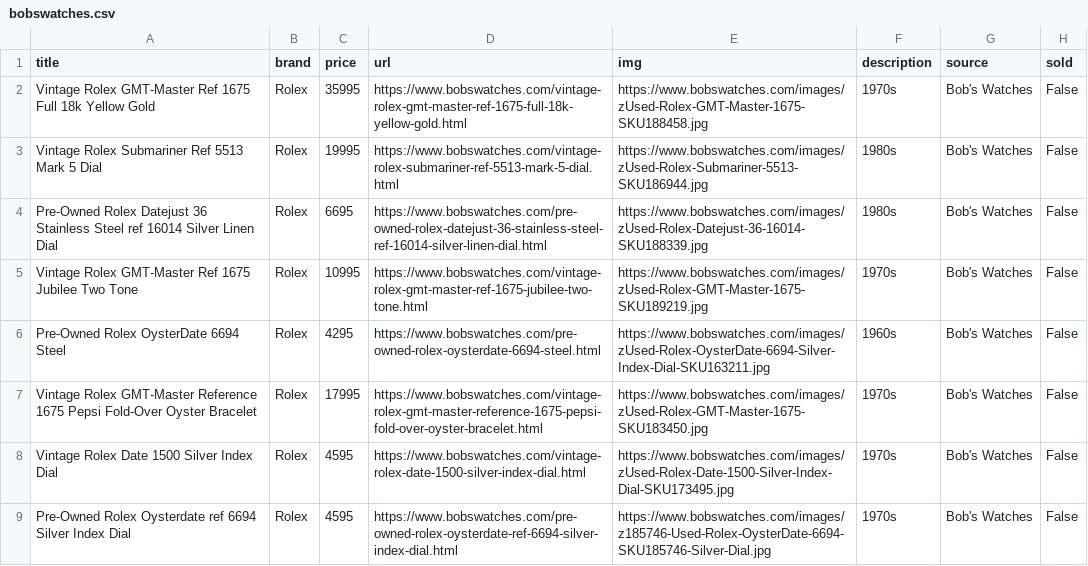
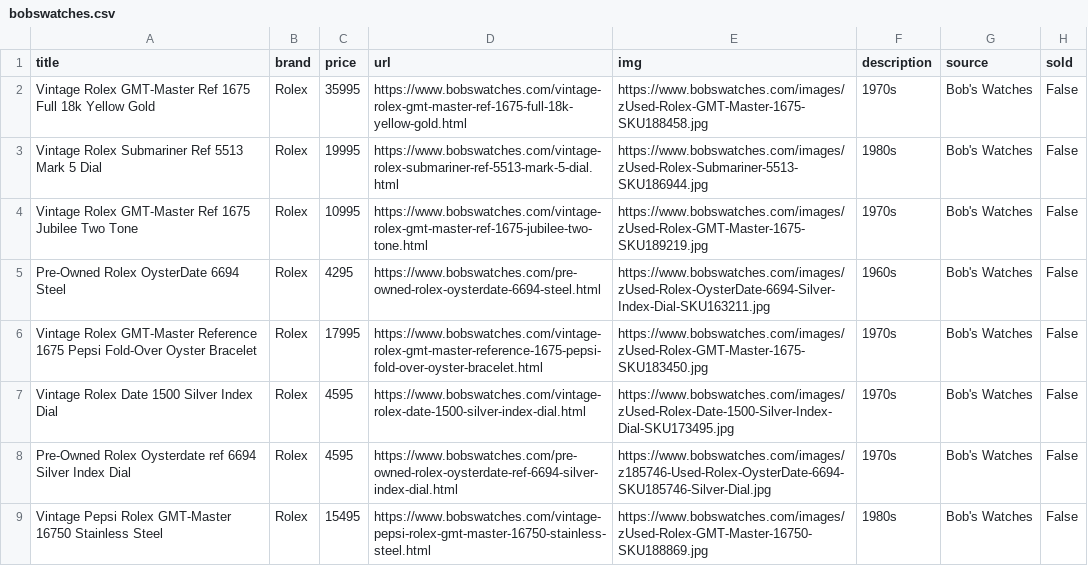
Before and after one commit to markatmutter-cloud/Dial, a CSV file: data/bobswatches.csv, drawn as a sheet; only a part is shown; the shorter side is filled out with more unchanged rows; the diff names each change by its address in the sheet, - before the commit and + after, or states it on an @@ line.

```diff
--- a/data/bobswatches.csv
+++ b/data/bobswatches.csv
-row 4: Pre-Owned Rolex Datejust 36 Stainless Steel ref 16014 Silver Linen Dial | Rolex | 6695 | https://www.bobswatches.com/pre-owned-rolex-datejust-36-stainless-steel-ref-16014-silver-linen-dial.html | https://www.bobswatches.com/images/zUsed-Rolex-Datejust-36-16014-SKU188339.jpg | 1980s | Bob's Watches | False
```
Also changed, not shown: data/moonphase.csv, data/tropicalwatch.csv, 7 other files.
